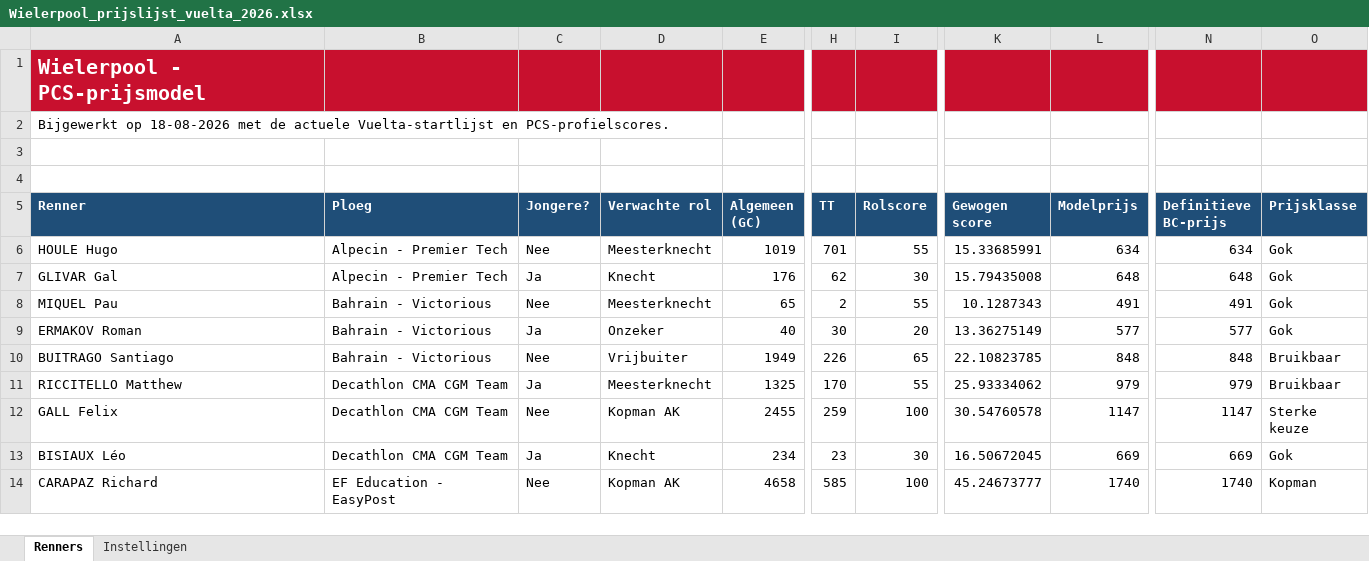
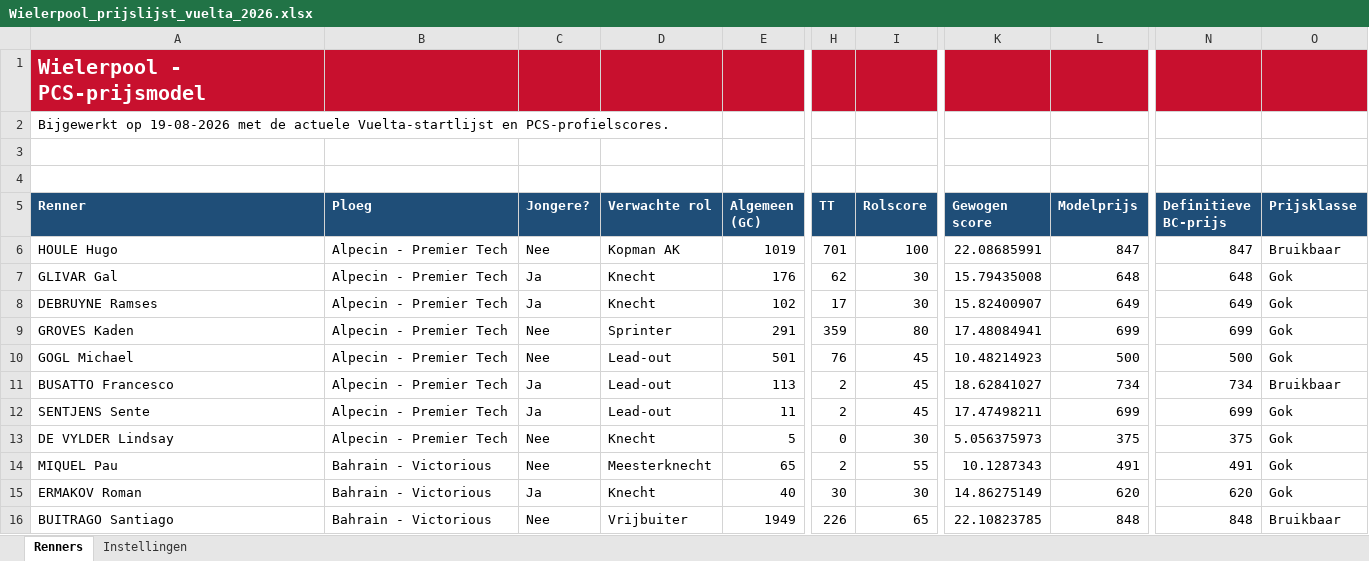
Before and after one commit to BenConfetti/Wielerpool, an Excel workbook: outputs/vuelta-2026-20260818/Wielerpool_prijslijst_vuelta_2026.xlsx, sheet Renners, drawn as a sheet; only a part is shown, gaps mark what is left out; the shorter side is filled out with more unchanged rows; values as stored, in another font and other column widths than the file's, no borders; addresses are those after the commit; the diff covers the shown part only; the diff names each change by its address in the sheet, - before the commit and + after, or states it on an @@ line.

Commit message:
Werk Vuelta-startlijst en prijzen bij

```diff
--- a/outputs/vuelta-2026-20260818/Wielerpool_prijslijst_vuelta_2026.xlsx (sheet Renners)
+++ b/outputs/vuelta-2026-20260818/Wielerpool_prijslijst_vuelta_2026.xlsx (sheet Renners)
-A2 (Renner): Bijgewerkt op 18-08-2026 met de…
+A2 (Renner): Bijgewerkt op 19-08-2026 met de…
-D6 (Verwachte rol): Meesterknecht
+D6 (Verwachte rol): Kopman AK
-I6 (Rolscore): 55
+I6 (Rolscore): 100
-K6 (Gewogen score): 15.33685991
+K6 (Gewogen score): 22.08685991
-L6 (Modelprijs): 634
+L6 (Modelprijs): 847
-N6 (Definitieve BC-prijs): 634
+N6 (Definitieve BC-prijs): 847
-O6 (Prijsklasse): Gok
+O6 (Prijsklasse): Bruikbaar
@@ row 123 moved to row 8: DEBRUYNE Ramses @@
@@ row 124 moved to row 9: GROVES Kaden @@
@@ row 125 moved to row 10: GOGL Michael @@
@@ row 126 moved to row 11: BUSATTO Francesco @@
@@ row 127 moved to row 12: SENTJENS Sente @@
@@ row 128 moved to row 13: DE VYLDER Lindsay @@
-D15 (Verwachte rol): Onzeker
+D15 (Verwachte rol): Knecht
-I15 (Rolscore): 20
+I15 (Rolscore): 30
-K15 (Gewogen score): 13.36275149
+K15 (Gewogen score): 14.86275149
-L15 (Modelprijs): 577
+L15 (Modelprijs): 620
-N15 (Definitieve BC-prijs): 577
+N15 (Definitieve BC-prijs): 620
```
Also changed, not shown: 24 added rows, 7 removed rows, 65 moved rows and 15 edited cells elsewhere in this sheet, formulas that keep their value, 3 other files.
